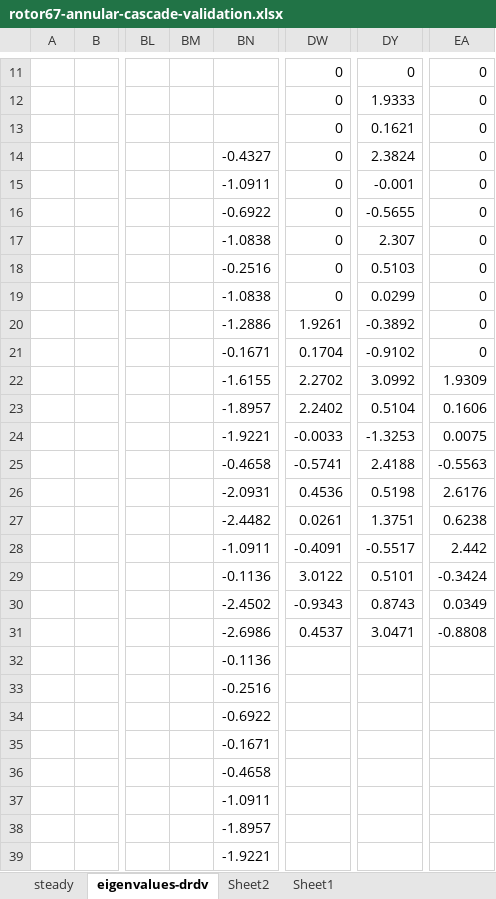
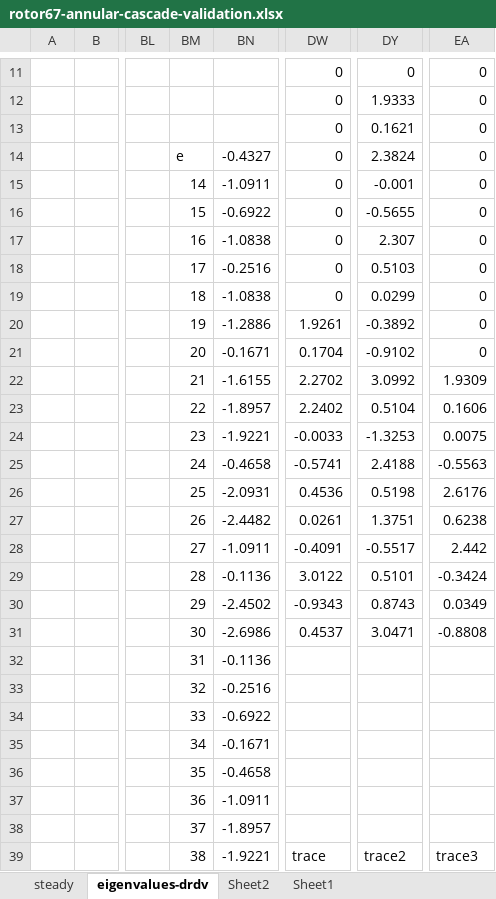
Before and after one commit to bigmangoxu/eigenvalueStability, an Excel workbook: keyResults/rotor67-22passage/rotor67-annular-cascade-validation.xlsx, sheet eigenvalues-drdv, drawn as a sheet; only a part is shown, gaps mark what is left out; values as stored, in another font and other column widths than the file's, no cell formats; charts and pictures not drawn; the diff covers the shown part only; the diff names each change by its address in the sheet, - before the commit and + after, or states it on an @@ line.

```diff
--- a/keyResults/rotor67-22passage/rotor67-annular-cascade-validation.xlsx (sheet eigenvalues-drdv)
+++ b/keyResults/rotor67-22passage/rotor67-annular-cascade-validation.xlsx (sheet eigenvalues-drdv)
-BM14: (empty)
+BM14: e
-BM15: (empty)
+BM15: 14
-BM16: (empty)
+BM16: 15
-BM17: (empty)
+BM17: 16
-BM18: (empty)
+BM18: 17
-BM19: (empty)
+BM19: 18
-BM20: (empty)
+BM20: 19
-BM21: (empty)
+BM21: 20
-BM22: (empty)
+BM22: 21
-BM23: (empty)
+BM23: 22
-BM24: (empty)
+BM24: 23
-BM25: (empty)
+BM25: 24
-BM26: (empty)
+BM26: 25
-BM27: (empty)
+BM27: 26
-BM28: (empty)
+BM28: 27
-BM29: (empty)
+BM29: 28
-BM30: (empty)
+BM30: 29
-BM31: (empty)
+BM31: 30
-BM32: (empty)
+BM32: 31
-BM33: (empty)
+BM33: 32
-BM34: (empty)
+BM34: 33
-BM35: (empty)
+BM35: 34
-BM36: (empty)
+BM36: 35
-BM37: (empty)
+BM37: 36
-BM38: (empty)
+BM38: 37
-BM39: (empty)
+BM39: 38
-DW39: (empty)
+DW39: trace
-DY39: (empty)
+DY39: trace2
-EA39: (empty)
+EA39: trace3
```
Also changed, not shown: 172 edited cells elsewhere in this sheet, cell formats, charts or pictures.
